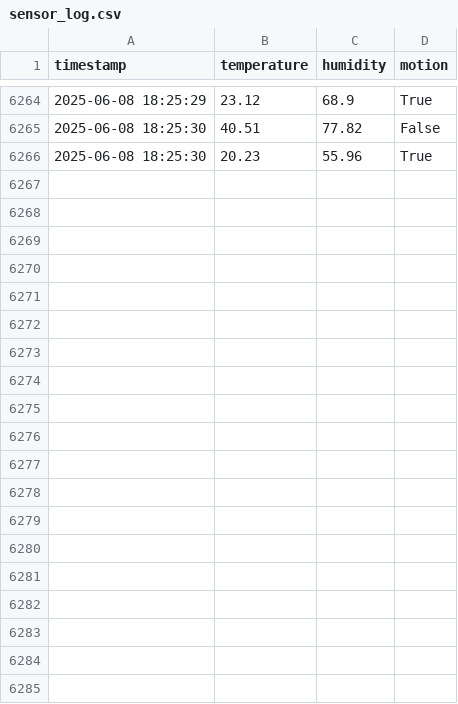
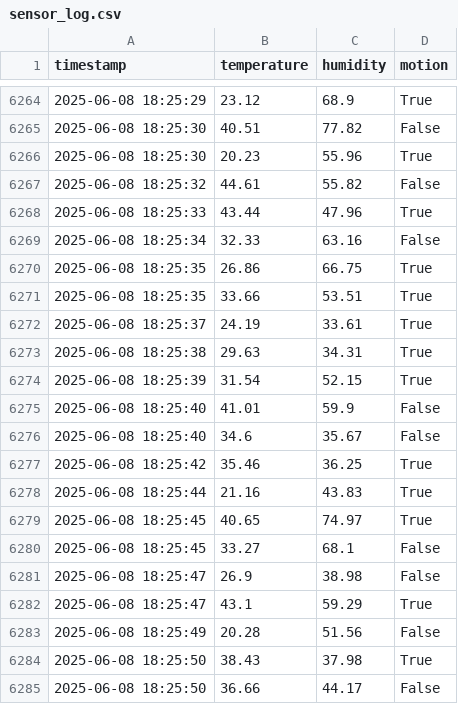
Before and after one commit to bibid2003/smart-environment-logger, a CSV file: data/sensor_log.csv, drawn as a sheet; only a part is shown, gaps mark what is left out; the diff covers the shown part only; the diff names each change by its address in the sheet, - before the commit and + after, or states it on an @@ line.

Commit message:
Initial commit

```diff
--- a/data/sensor_log.csv
+++ b/data/sensor_log.csv
+row 6267: 2025-06-08 18:25:32 | 44.61 | 55.82 | False
+row 6268: 2025-06-08 18:25:33 | 43.44 | 47.96 | True
+row 6269: 2025-06-08 18:25:34 | 32.33 | 63.16 | False
+row 6270: 2025-06-08 18:25:35 | 26.86 | 66.75 | True
+row 6271: 2025-06-08 18:25:35 | 33.66 | 53.51 | True
+row 6272: 2025-06-08 18:25:37 | 24.19 | 33.61 | True
+row 6273: 2025-06-08 18:25:38 | 29.63 | 34.31 | True
+row 6274: 2025-06-08 18:25:39 | 31.54 | 52.15 | True
+row 6275: 2025-06-08 18:25:40 | 41.01 | 59.9 | False
+row 6276: 2025-06-08 18:25:40 | 34.6 | 35.67 | False
+row 6277: 2025-06-08 18:25:42 | 35.46 | 36.25 | True
+row 6278: 2025-06-08 18:25:44 | 21.16 | 43.83 | True
+row 6279: 2025-06-08 18:25:45 | 40.65 | 74.97 | True
+row 6280: 2025-06-08 18:25:45 | 33.27 | 68.1 | False
+row 6281: 2025-06-08 18:25:47 | 26.9 | 38.98 | False
+row 6282: 2025-06-08 18:25:47 | 43.1 | 59.29 | True
+row 6283: 2025-06-08 18:25:49 | 20.28 | 51.56 | False
+row 6284: 2025-06-08 18:25:50 | 38.43 | 37.98 | True
+row 6285: 2025-06-08 18:25:50 | 36.66 | 44.17 | False
```
Also changed, not shown: 29 added rows elsewhere in this file.
